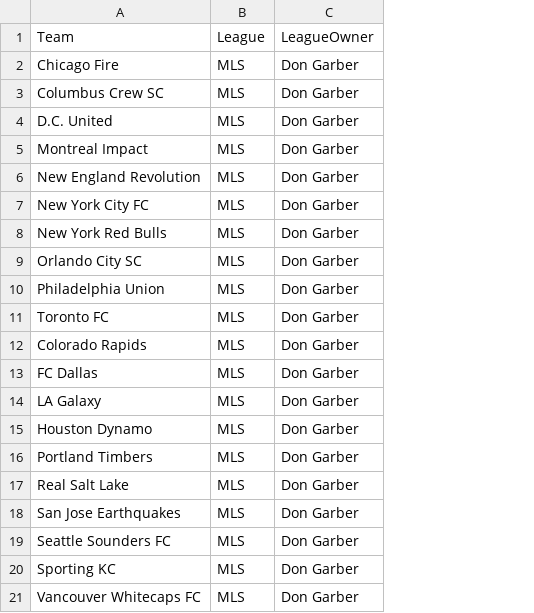
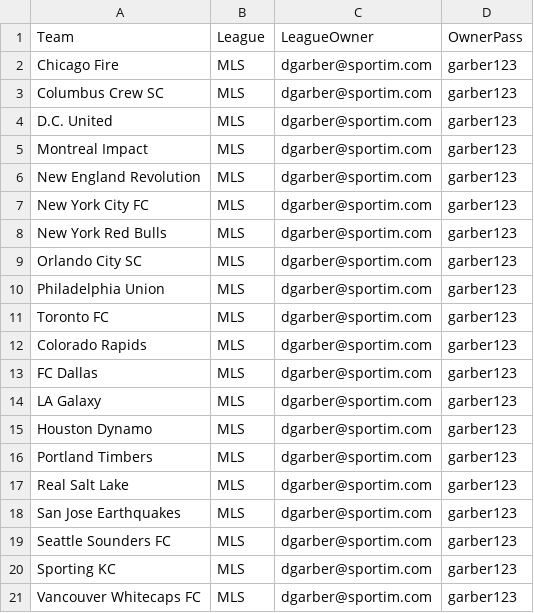
Before and after one commit to TheLoons/SportIM-service, a CSV file: scripts/TeamTestData.csv, drawn as a sheet; removed rows and columns are numbered as before the commit, all else as after; the diff names each change by its address in the sheet, - before the commit and + after, or states it on an @@ line.

Commit message:
Add test data script

```diff
--- a/scripts/TeamTestData.csv
+++ b/scripts/TeamTestData.csv
-column C (LeagueOwner), rows 2-21: all Don Garber
+column C (LeagueOwner), rows 2-21: all dgarber@sportim.com
+column D (OwnerPass), rows 2-21: all garber123
```
Also changed, not shown: scripts/PlayerTestData.csv, 1 other file.
